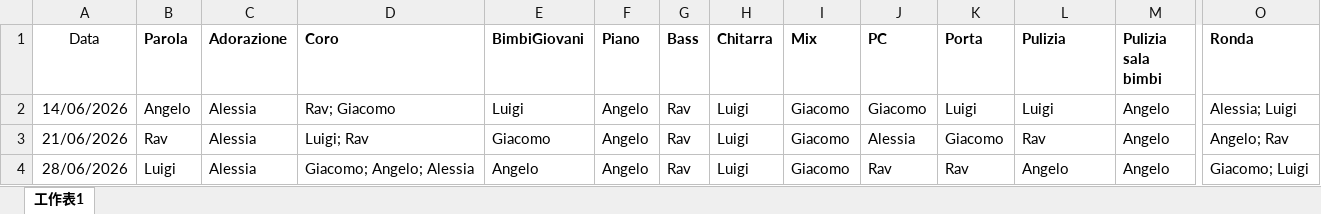
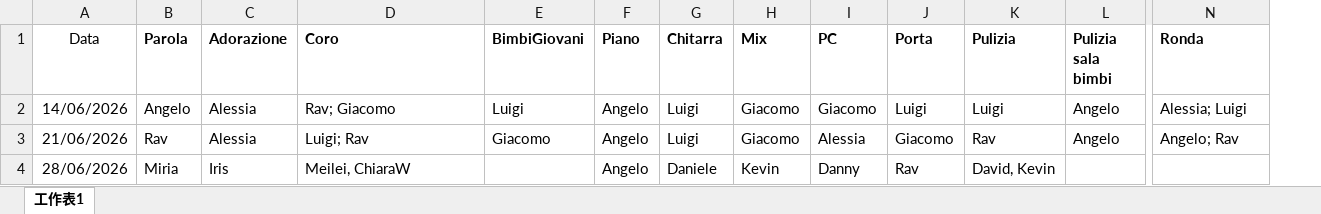
Before and after one commit to giacjin-max/Turni-servizi-bot, an Excel workbook: turni.xlsx, sheet 工作表1, drawn as a sheet; only a part is shown, gaps mark what is left out; values as stored, in another font and other column widths than the file's, no borders; removed rows and columns are numbered as before the commit, all else as after; the diff names each change by its address in the sheet, - before the commit and + after, or states it on an @@ line.

Commit message:
Add files via upload

```diff
--- a/turni.xlsx (sheet 工作表1)
+++ b/turni.xlsx (sheet 工作表1)
-column G (Bass), rows 2-4: all Rav
-B4 (Parola): Luigi
+B4 (Parola): Miria
-C4 (Adorazione): Alessia
+C4 (Adorazione): Iris
-D4 (Coro): Giacomo; Angelo; Alessia
+D4 (Coro): Meilei, ChiaraW
-E4 (BimbiGiovani): Angelo
+E4 (BimbiGiovani): (empty)
-G4 (Chitarra): Luigi
+G4 (Chitarra): Daniele
-H4 (Mix): Giacomo
+H4 (Mix): Kevin
-I4 (PC): Rav
+I4 (PC): Danny
-K4 (Pulizia): Angelo
+K4 (Pulizia): David, Kevin
-L4 (Pulizia sala bimbi): Angelo
+L4 (Pulizia sala bimbi): (empty)
-N4 (Ronda): Giacomo; Luigi
+N4 (Ronda): (empty)
```
